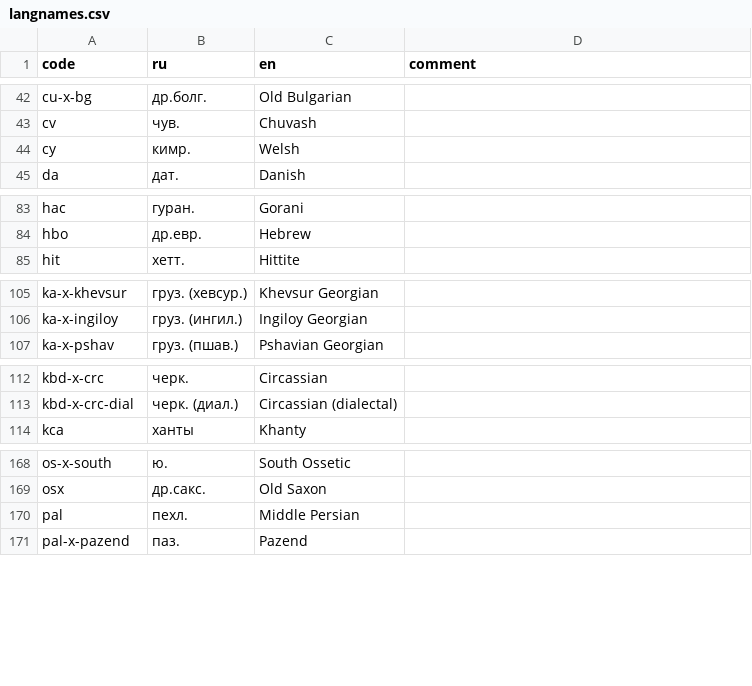
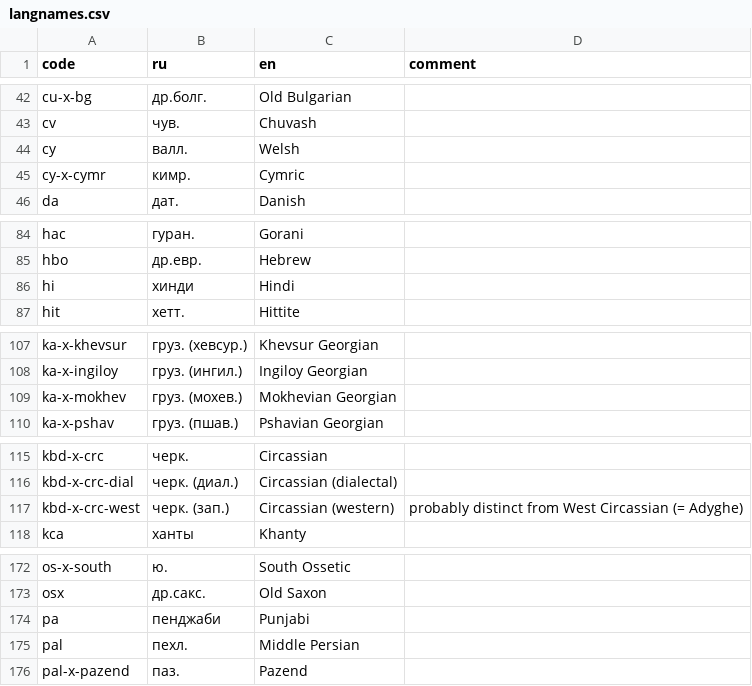
Before and after one commit to abaevdict/abaev-tei-oxygen, a CSV file: css/langnames.csv, drawn as a sheet; only a part is shown, gaps mark what is left out; the diff covers the shown part only.

```diff
--- a/css/langnames.csv
+++ b/css/langnames.csv
@@ -43,3 +43,4 @@ cu-x-bg,др.болг.,Old Bulgarian,
 cv,чув.,Chuvash,
-cy,кимр.,Welsh,
+cy,валл.,Welsh,
+cy-x-cymr,кимр.,Cymric,
 da,дат.,Danish,
@@ -84,2 +85,3 @@ hac,гуран.,Gorani,
 hbo,др.евр.,Hebrew,
+hi,хинди,Hindi,
 hit,хетт.,Hittite,
@@ -106,2 +108,3 @@ ka-x-khevsur,груз. (хевсур.),Khevsur Georgian,
 ka-x-ingiloy,груз. (ингил.),Ingiloy Georgian,
+ka-x-mokhev,груз. (мохев.),Mokhevian Georgian,
 ka-x-pshav,груз. (пшав.),Pshavian Georgian,
@@ -113,2 +116,3 @@ kbd-x-crc,черк.,Circassian,
 kbd-x-crc-dial,черк. (диал.),Circassian (dialectal),
+kbd-x-crc-west,черк. (зап.),Circassian (western),probably distinct from West Circassian (= Adyghe)
 kca,ханты,Khanty,
@@ -169,2 +173,3 @@ os-x-south,ю.,South Ossetic,
 osx,др.сакс.,Old Saxon,
+pa,пенджаби,Punjabi,
 pal,пехл.,Middle Persian,
```
Also changed, not shown: 2 added rows elsewhere in this file, 2 other files.
